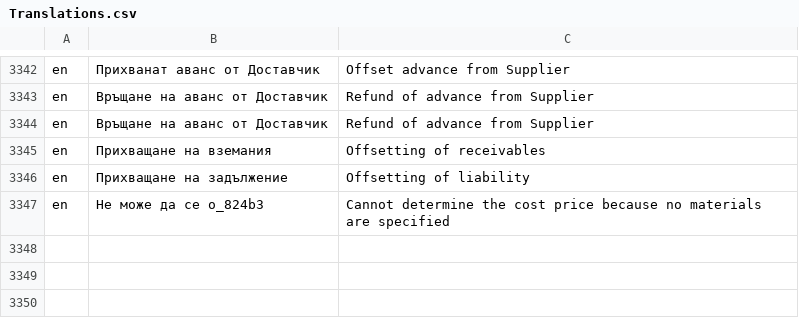
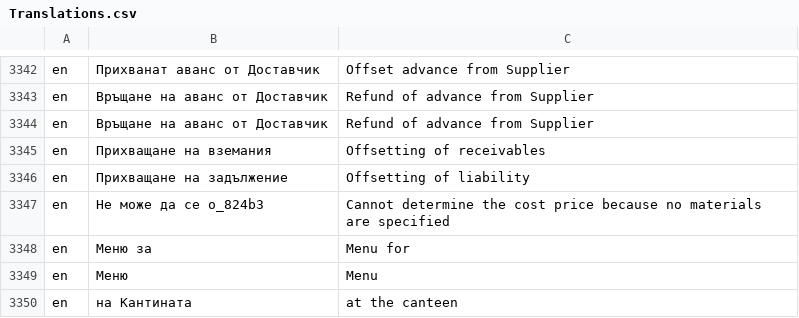
Before and after one commit to bgerp/bgerp, a CSV file: bgerp/data/csv/Translations.csv, drawn as a sheet; only a part is shown, gaps mark what is left out.

```diff
--- a/bgerp/data/csv/Translations.csv
+++ b/bgerp/data/csv/Translations.csv
@@ -3347 +3347,4 @@ en,Прихващане на задължение,Offsetting of liability
 en,Не може да се о_824b3,Cannot determine the cost price because no materials are specified
+en,Меню за,Menu for
+en,Меню,Menu
+en,на Кантината,at the canteen
```
Also changed, not shown: 1 other file.
